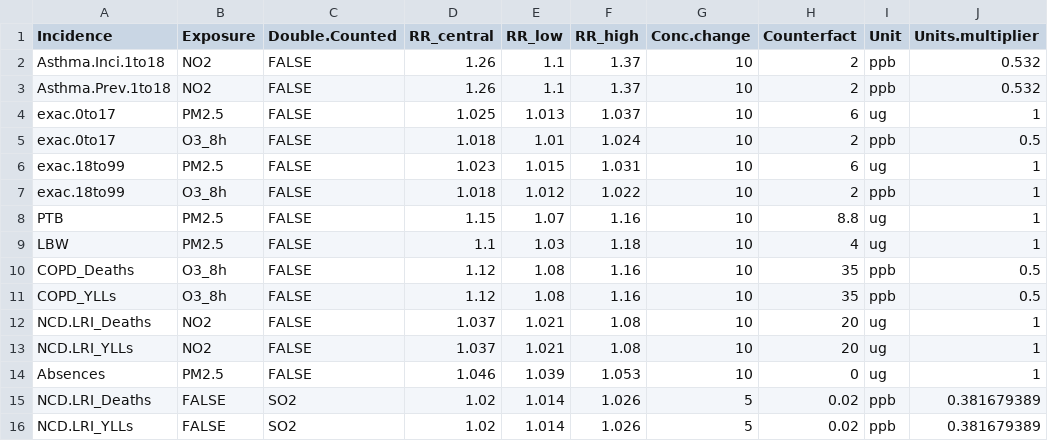
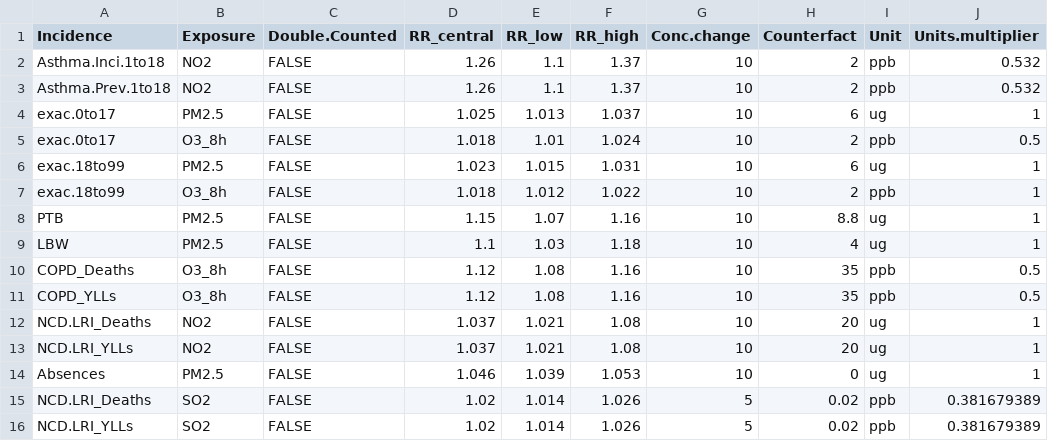
Before and after one commit to energyandcleanair/creahia, a CSV file: inst/extdata/CRFs.csv, drawn as a sheet.

Commit message:
-typo

```diff
--- a/inst/extdata/CRFs.csv
+++ b/inst/extdata/CRFs.csv
@@ -14,3 +14,3 @@ NCD.LRI_YLLs,NO2,FALSE,1.037,1.021,1.08,10,20,ug,1
 Absences,PM2.5,FALSE,1.046,1.039,1.053,10,0,ug,1
-NCD.LRI_Deaths,FALSE,SO2,1.02,1.014,1.026,5,0.02,ppb,0.381679389
-NCD.LRI_YLLs,FALSE,SO2,1.02,1.014,1.026,5,0.02,ppb,0.381679389
+NCD.LRI_Deaths,SO2,FALSE,1.02,1.014,1.026,5,0.02,ppb,0.381679389
+NCD.LRI_YLLs,SO2,FALSE,1.02,1.014,1.026,5,0.02,ppb,0.381679389
```
